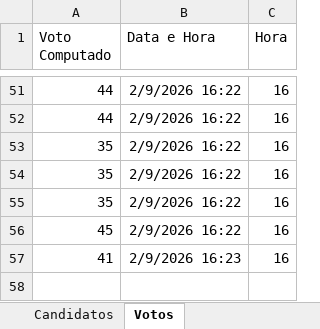
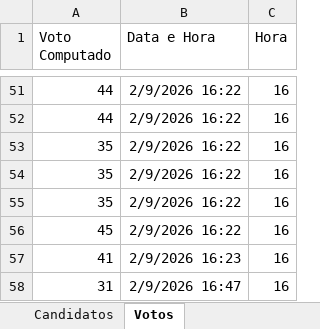
Before and after one commit to Darlan-Monteiro/Urna-Eletronica--Dunder-Mifflin-Paper-Company, an Excel workbook: Urna Eletrônica - Dunder Mifflin Paper Company.xlsm, sheet Votos, drawn as a sheet; only a part is shown, gaps mark what is left out; values as stored, in another font and other column widths than the file's, no borders; table styles not drawn; the diff names each change by its address in the sheet, - before the commit and + after, or states it on an @@ line.

```diff
--- a/Urna Eletrônica - Dunder Mifflin Paper Company.xlsm (sheet Votos)
+++ b/Urna Eletrônica - Dunder Mifflin Paper Company.xlsm (sheet Votos)
+row 58: 31 | 2/9/2026 16:47 | 16
```
Also changed, not shown: sheet Candidatos, charts or pictures.
